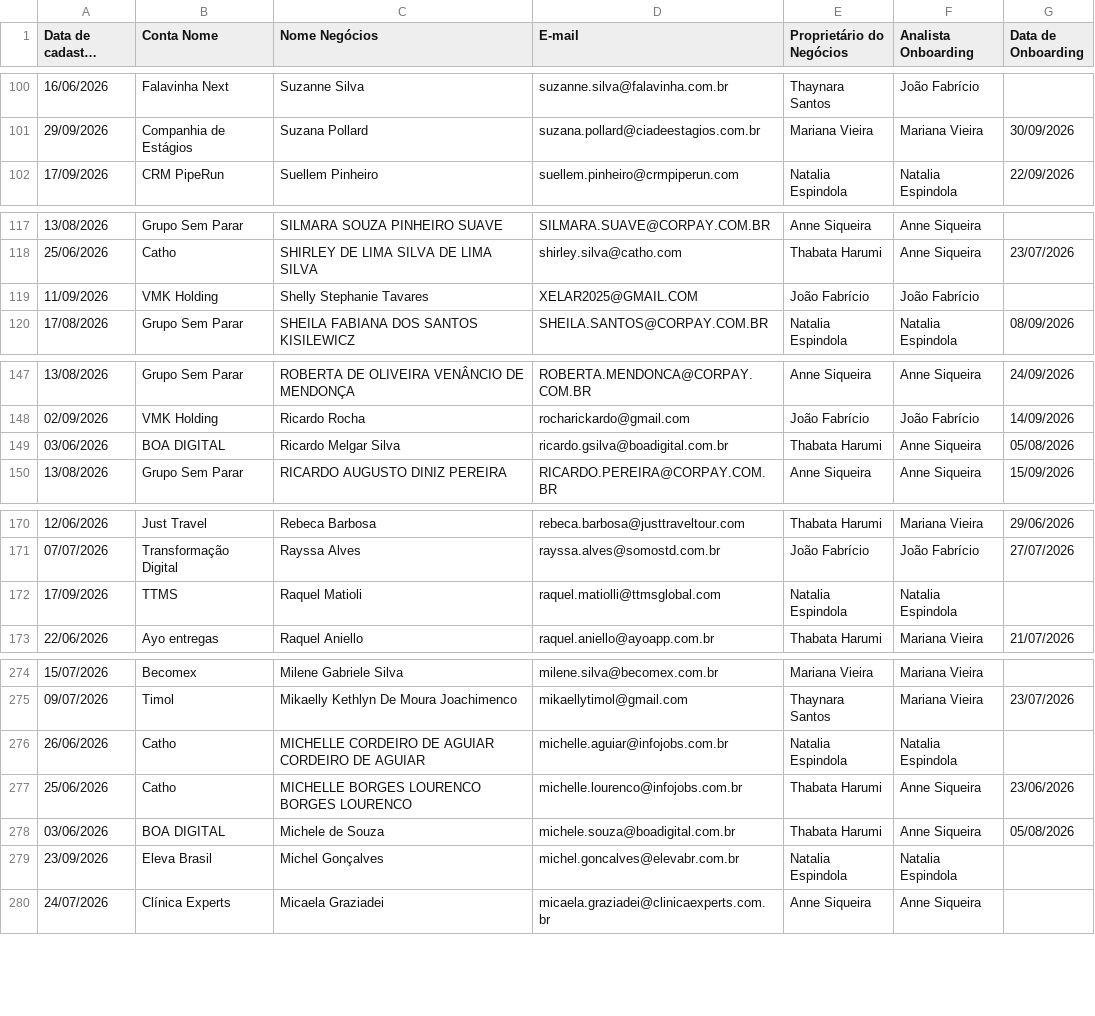
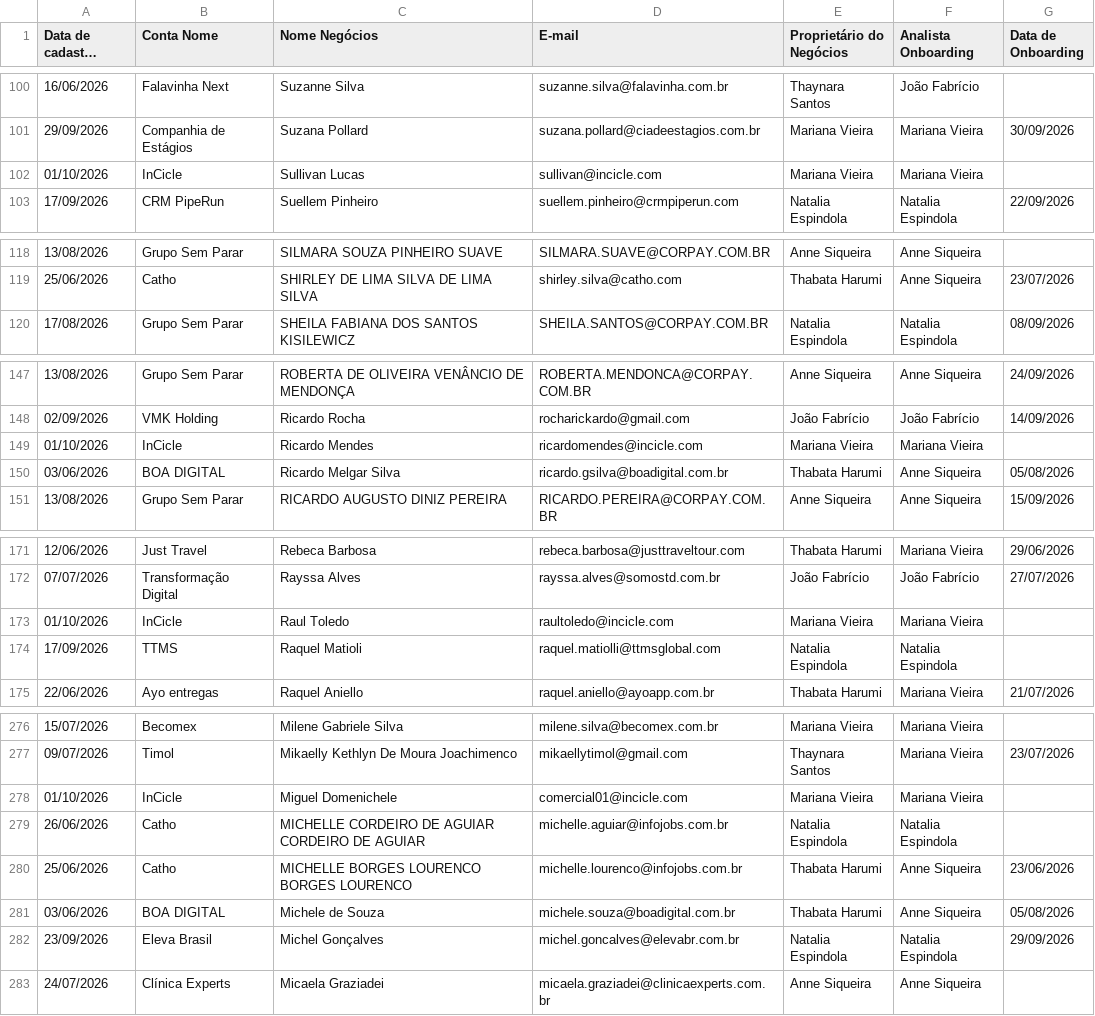
Before and after one commit to thaynarasantos-sketch/Onboardingpipelovers, a CSV file: data/membros.csv, drawn as a sheet; only a part is shown, gaps mark what is left out; long unchanged cells end in …; removed rows and columns are numbered as before the commit, all else as after; the diff covers the shown part only; the diff names each change by its address in the sheet, - before the commit and + after, or states it on an @@ line.

Commit message:
Update membros.csv

```diff
--- a/data/membros.csv
+++ b/data/membros.csv
+row 102: 01/10/2026 | InCicle | Sullivan Lucas | sullivan@incicle.com | Mariana Vieira | Mariana Vieira
-row 119: 11/09/2026 | VMK Holding | Shelly Stephanie Tavares | XELAR2025@GMAIL.COM | João Fabrício | João Fabrício
+row 149: 01/10/2026 | InCicle | Ricardo Mendes | ricardomendes@incicle.com | Mariana Vieira | Mariana Vieira
+row 173: 01/10/2026 | InCicle | Raul Toledo | raultoledo@incicle.com | Mariana Vieira | Mariana Vieira
+row 278: 01/10/2026 | InCicle | Miguel Domenichele | comercial01@incicle.com | Mariana Vieira | Mariana Vieira
-G282 (Data de Onboarding): (empty)
+G282 (Data de Onboarding): 29/09/2026
```
Also changed, not shown: 6 added rows and 9 edited cells elsewhere in this file.
